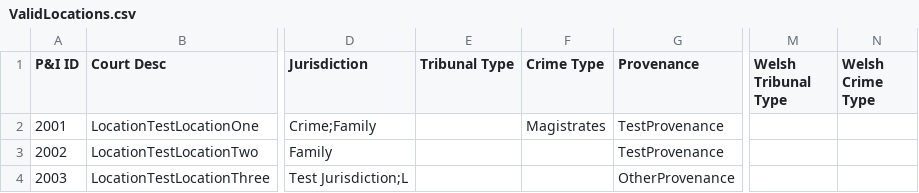
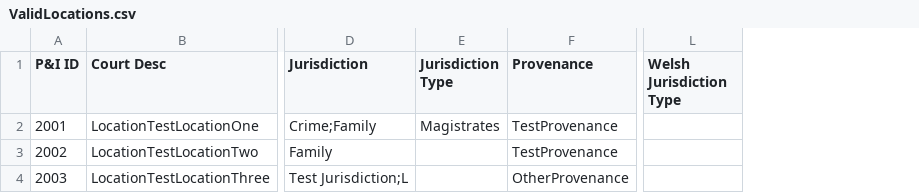
Before and after one commit to hmcts/pip-data-management, a CSV file: src/functionalTest/resources/location/ValidLocations.csv, drawn as a sheet; only a part is shown, gaps mark what is left out; removed rows and columns are numbered as before the commit, all else as after; the diff names each change by its address in the sheet, - before the commit and + after, or states it on an @@ line.

```diff
--- a/src/functionalTest/resources/location/ValidLocations.csv
+++ b/src/functionalTest/resources/location/ValidLocations.csv
-column E (Tribunal Type), empty
-column M (Welsh Tribunal Type), empty
-column N (Welsh Crime Type), empty
+column L (Welsh Jurisdiction Type), empty
-E1: Crime Type
+E1: Jurisdiction Type
```
Also changed, not shown: src/integrationTest/resources/location/InvalidCsvWithoutLocationType.csv, src/integrationTest/resources/location/UpdatedCsv.csv, 11 other files.
